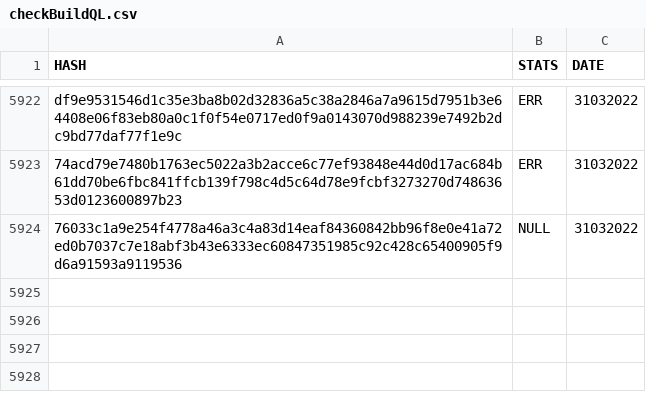
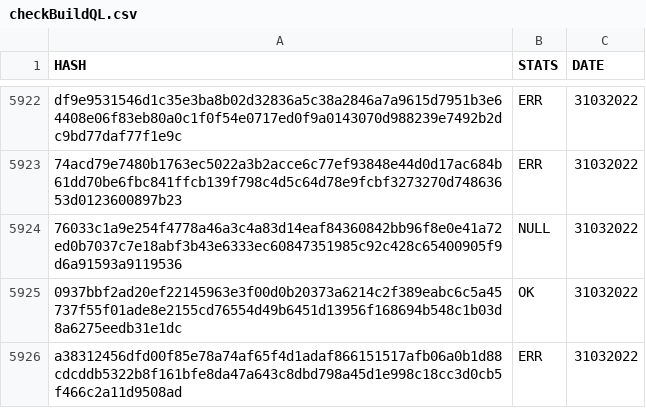
Before and after one commit to saramentr/myCheckBuild, a CSV file: checkBuildQL.csv, drawn as a sheet; only a part is shown, gaps mark what is left out; the diff names each change by its address in the sheet, - before the commit and + after, or states it on an @@ line.

```diff
--- a/checkBuildQL.csv
+++ b/checkBuildQL.csv
+row 5925: 0937bbf2ad20ef22145963e3f00d0b20373a6214c2f389eabc6c5a45737f55f01ade8e2155cd76554d49b6451d13956f168694b548c1b03d8a6275eedb31e1dc | OK | 31032022
+row 5926: a38312456dfd00f85e78a74af65f4d1adaf866151517afb06a0b1d88cdcddb5322b8f161bfe8da47a643c8dbd798a45d1e998c18cc3d0cb5f466c2a11d9508ad | ERR | 31032022
```
Also changed, not shown: 1 other file.
